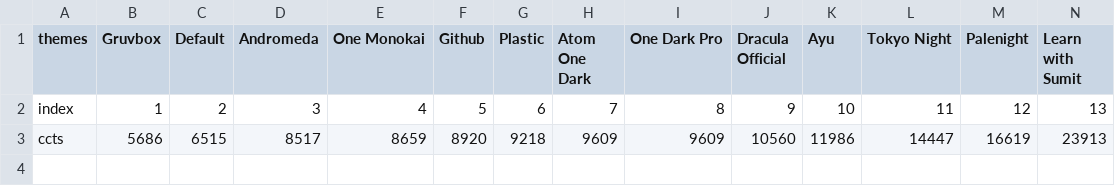
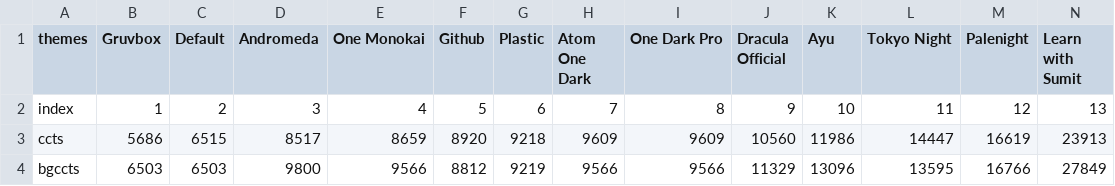
Before and after one commit to roktas/ccct, a CSV file: doc/data/themes-dark.csv, drawn as a sheet; only a part is shown; rows hold the shown columns only; the diff names each change by its address in the sheet, - before the commit and + after, or states it on an @@ line.

```diff
--- a/doc/data/themes-dark.csv
+++ b/doc/data/themes-dark.csv
+row 4: bgccts | 6503 | 6503 | 9800 | 9566 | 8812 | 9219 | 9566 | 9566 | 11329 | 13096 | 13595 | 16766 | 27849
```
Also changed, not shown: doc/data/themes-by-cct.csv, doc/data/themes-light.csv, 45 other files.
